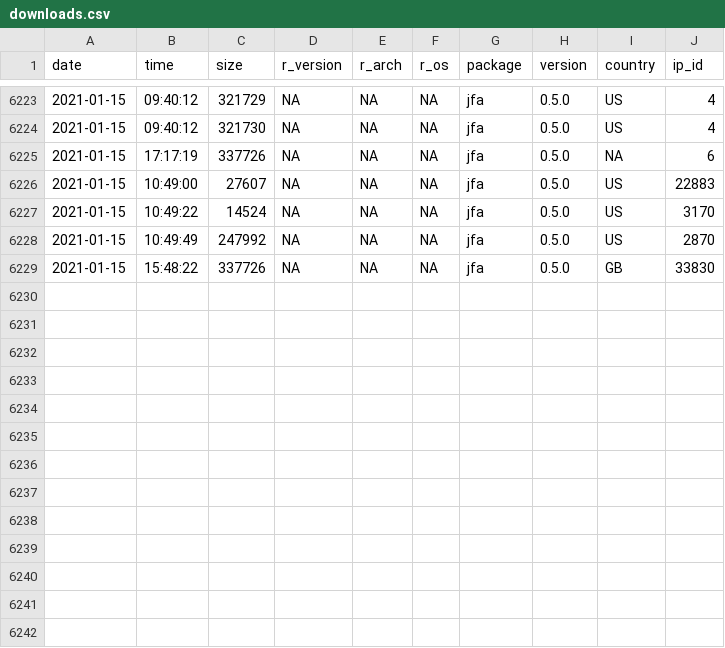
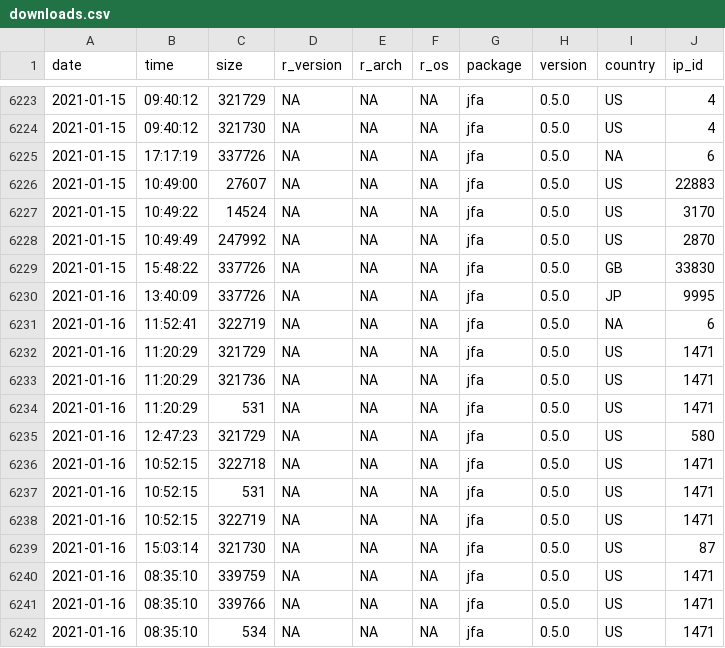
Before and after one commit to koenderks/jfa, a CSV file: reference/figures/readme/worldmap/downloads.csv, drawn as a sheet; only a part is shown, gaps mark what is left out; the diff names each change by its address in the sheet, - before the commit and + after, or states it on an @@ line.

```diff
--- a/reference/figures/readme/worldmap/downloads.csv
+++ b/reference/figures/readme/worldmap/downloads.csv
+row 6230: 2021-01-16 | 13:40:09 | 337726 | NA | NA | NA | jfa | 0.5.0 | JP | 9995
+row 6231: 2021-01-16 | 11:52:41 | 322719 | NA | NA | NA | jfa | 0.5.0 | NA | 6
+row 6232: 2021-01-16 | 11:20:29 | 321729 | NA | NA | NA | jfa | 0.5.0 | US | 1471
+row 6233: 2021-01-16 | 11:20:29 | 321736 | NA | NA | NA | jfa | 0.5.0 | US | 1471
+row 6234: 2021-01-16 | 11:20:29 | 531 | NA | NA | NA | jfa | 0.5.0 | US | 1471
+row 6235: 2021-01-16 | 12:47:23 | 321729 | NA | NA | NA | jfa | 0.5.0 | US | 580
+row 6236: 2021-01-16 | 10:52:15 | 322718 | NA | NA | NA | jfa | 0.5.0 | US | 1471
+row 6237: 2021-01-16 | 10:52:15 | 531 | NA | NA | NA | jfa | 0.5.0 | US | 1471
+row 6238: 2021-01-16 | 10:52:15 | 322719 | NA | NA | NA | jfa | 0.5.0 | US | 1471
+row 6239: 2021-01-16 | 15:03:14 | 321730 | NA | NA | NA | jfa | 0.5.0 | US | 87
+row 6240: 2021-01-16 | 08:35:10 | 339759 | NA | NA | NA | jfa | 0.5.0 | US | 1471
+row 6241: 2021-01-16 | 08:35:10 | 339766 | NA | NA | NA | jfa | 0.5.0 | US | 1471
+row 6242: 2021-01-16 | 08:35:10 | 534 | NA | NA | NA | jfa | 0.5.0 | US | 1471
```
Also changed, not shown: 3 other files.
